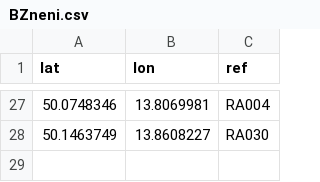
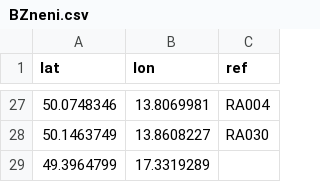
Before and after one commit to RichMar/BZ, a CSV file: BZneni.csv, drawn as a sheet; only a part is shown, gaps mark what is left out.

```diff
--- a/BZneni.csv
+++ b/BZneni.csv
@@ -28 +28,2 @@ lat,lon,ref
 50.1463749,13.8608227,RA030
+49.3964799,17.3319289,
```
Also changed, not shown: OSMbodybezref.csv, enc-OSMchybejicibody.csv, 5 other files.
